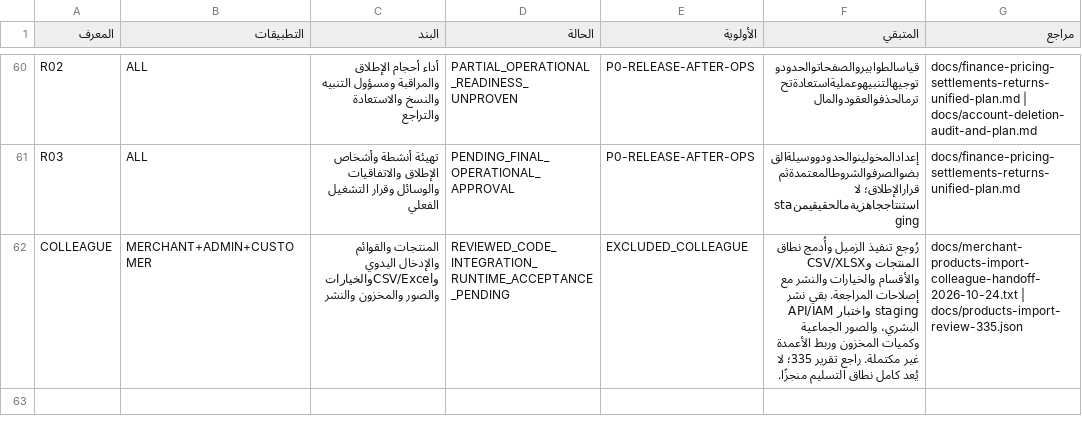
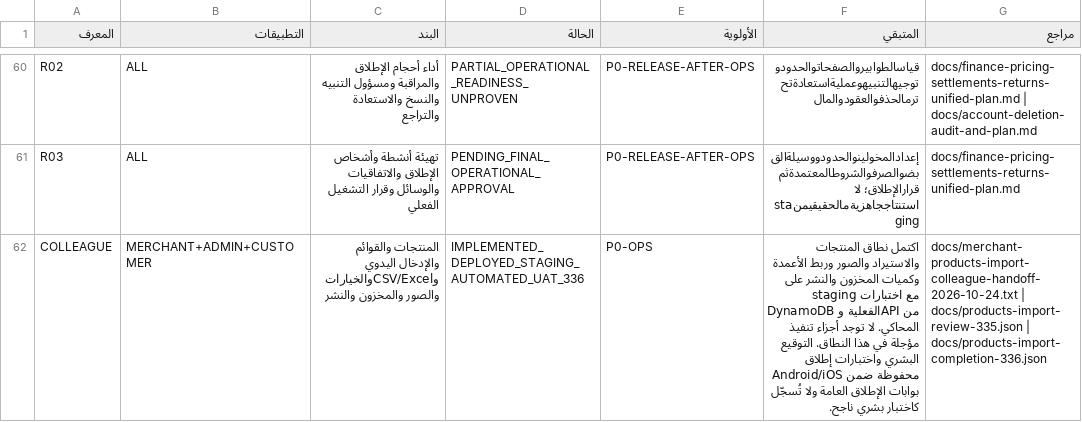
Before and after one commit to Malwersh/whizzCentralPlatform-stg, a CSV file: docs/main-plan-all-apps-priority-review-2026-10-24.csv, drawn as a sheet; only a part is shown, gaps mark what is left out.

Commit message:
Deploy atomic product inventory and complete product import plan
Compose stock consumption atomically with order, quote and discount guards. Track final outcomes without automatic perishable restocking, with idempotent owner review and stream retries. Deploy staging API/IAM/runtime changes and record native authenticated API UAT, isolated real-Dynamo concurrency tests and cleanup. 76 pricing/cash/inventory/runtime tests passed. Main plan records product scope completed; human release signoff remains separate.

```diff
--- a/docs/main-plan-all-apps-priority-review-2026-10-24.csv
+++ b/docs/main-plan-all-apps-priority-review-2026-10-24.csv
@@ -61,2 +61,2 @@ R02,ALL,أداء أحجام الإطلاق والمراقبة ومسؤول ال
 R03,ALL,تهيئة أنشطة وأشخاص الإطلاق والاتفاقيات والوسائل وقرار التشغيل الفعلي,PENDING_FINAL_OPERATIONAL_APPROVAL,P0-RELEASE-AFTER-OPS,إعدادالمخولينوالحدودووسيلةالقبضوالصرفوالشروطالمعتمدةثمقرارالإطلاق؛ لا استنتاججاهزيةمالحقيقيمنstaging,docs/finance-pricing-settlements-returns-unified-plan.md
-COLLEAGUE,MERCHANT+ADMIN+CUSTOMER,المنتجات والقوائم والإدخال اليدوي وCSV/Excelوالخيارات والصور والمخزون والنشر,REVIEWED_CODE_INTEGRATION_RUNTIME_ACCEPTANCE_PENDING,EXCLUDED_COLLEAGUE,رُوجع تنفيذ الزميل وأُدمج نطاق المنتجات وCSV/XLSX والأقسام والخيارات والنشر مع إصلاحات المراجعة. بقي نشر API/IAM واختبار staging البشري، والصور الجماعية وكميات المخزون وربط الأعمدة غير مكتملة. راجع تقرير 335؛ لا يُعد كامل نطاق التسليم منجزًا.,docs/merchant-products-import-colleague-handoff-2026-10-24.txt | docs/products-import-review-335.json
+COLLEAGUE,MERCHANT+ADMIN+CUSTOMER,المنتجات والقوائم والإدخال اليدوي وCSV/Excelوالخيارات والصور والمخزون والنشر,IMPLEMENTED_DEPLOYED_STAGING_AUTOMATED_UAT_336,P0-OPS,اكتمل نطاق المنتجات والاستيراد والصور وربط الأعمدة وكميات المخزون والنشر على staging مع اختبارات DynamoDB الفعلية وAPI من المحاكي. لا توجد أجزاء تنفيذ مؤجلة في هذا النطاق. التوقيع البشري واختبارات إطلاق Android/iOS محفوظة ضمن بوابات الإطلاق العامة ولا تُسجّل كاختبار بشري ناجح.,docs/merchant-products-import-colleague-handoff-2026-10-24.txt | docs/products-import-review-335.json | docs/products-import-completion-336.json
```
Also changed, not shown: 20 other files.
